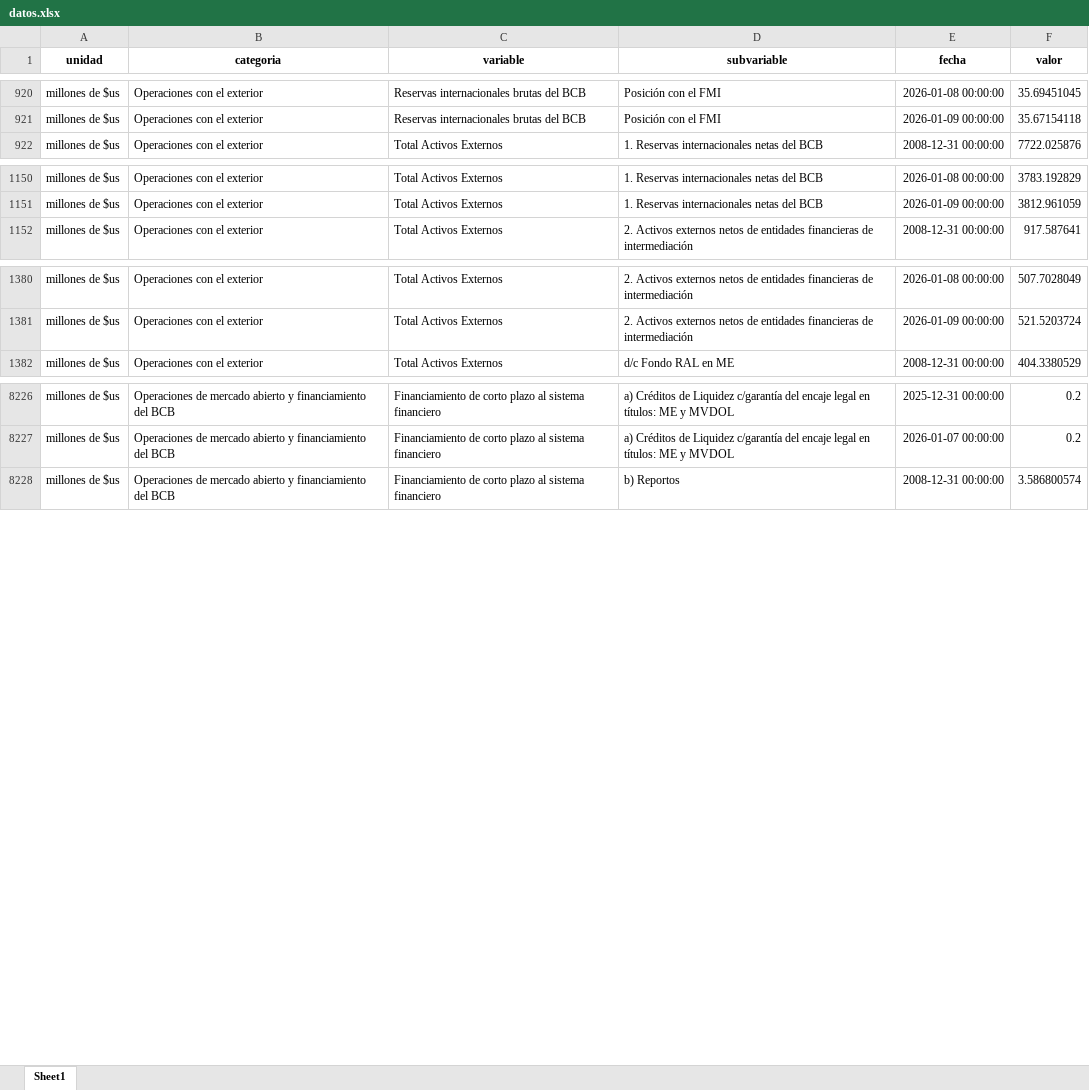
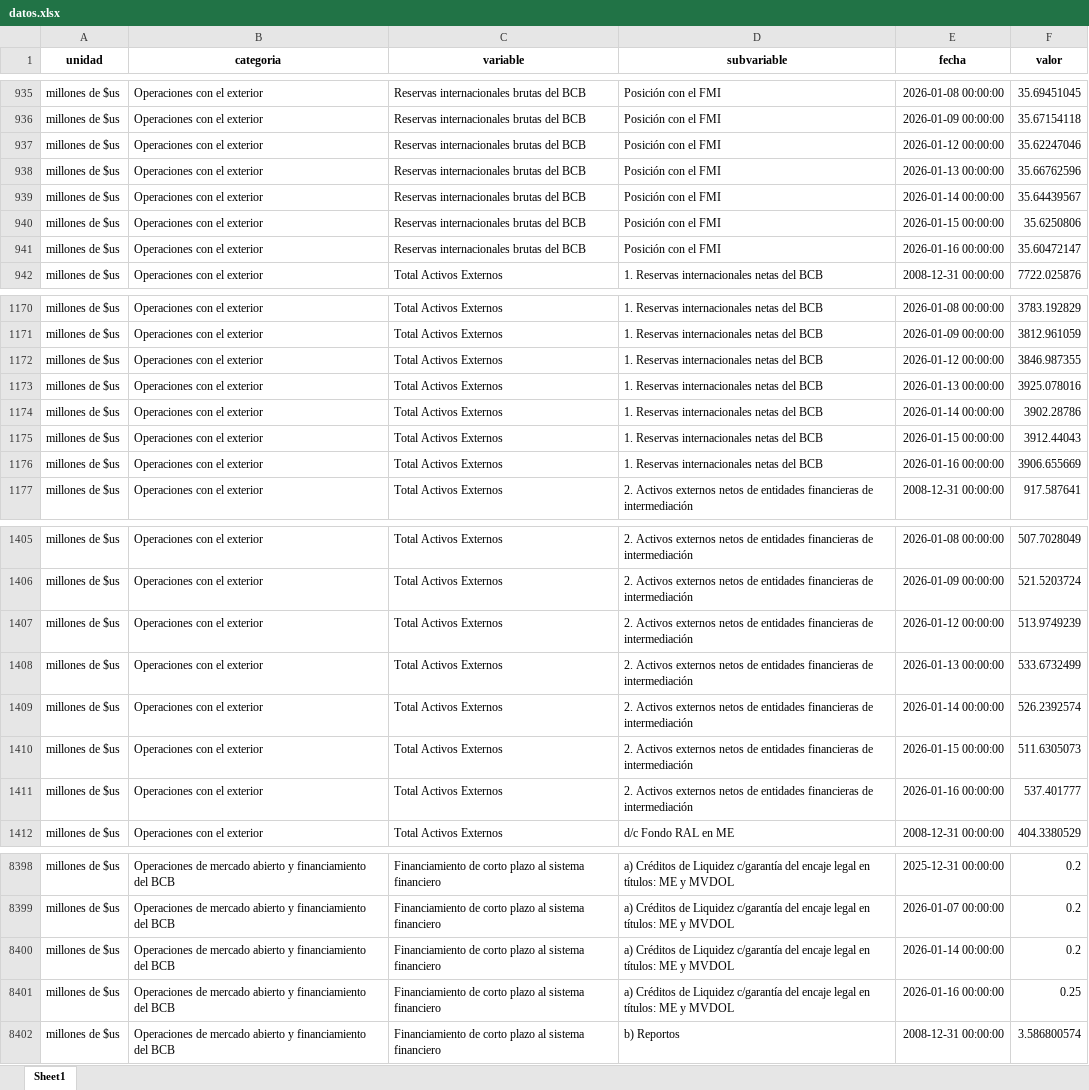
Before and after one commit to mauforonda/bcb_semanal, an Excel workbook: datos.xlsx, sheet Sheet1, drawn as a sheet; only a part is shown, gaps mark what is left out; values as stored, in another font and other column widths than the file's, no borders; the diff covers the shown part only; the diff names each change by its address in the sheet, - before the commit and + after, or states it on an @@ line.

```diff
--- a/datos.xlsx (sheet Sheet1)
+++ b/datos.xlsx (sheet Sheet1)
+row 937: millones de $us | Operaciones con el exterior | Reservas internacionales brutas del BCB | Posición con el FMI | 2026-01-12 00:00:00 | 35.62247046
+row 938: millones de $us | Operaciones con el exterior | Reservas internacionales brutas del BCB | Posición con el FMI | 2026-01-13 00:00:00 | 35.66762596
+row 939: millones de $us | Operaciones con el exterior | Reservas internacionales brutas del BCB | Posición con el FMI | 2026-01-14 00:00:00 | 35.64439567
+row 940: millones de $us | Operaciones con el exterior | Reservas internacionales brutas del BCB | Posición con el FMI | 2026-01-15 00:00:00 | 35.6250806
+row 941: millones de $us | Operaciones con el exterior | Reservas internacionales brutas del BCB | Posición con el FMI | 2026-01-16 00:00:00 | 35.60472147
+row 1172: millones de $us | Operaciones con el exterior | Total Activos Externos | 1. Reservas internacionales netas del BCB | 2026-01-12 00:00:00 | 3846.987355
+row 1173: millones de $us | Operaciones con el exterior | Total Activos Externos | 1. Reservas internacionales netas del BCB | 2026-01-13 00:00:00 | 3925.078016
+row 1174: millones de $us | Operaciones con el exterior | Total Activos Externos | 1. Reservas internacionales netas del BCB | 2026-01-14 00:00:00 | 3902.28786
+row 1175: millones de $us | Operaciones con el exterior | Total Activos Externos | 1. Reservas internacionales netas del BCB | 2026-01-15 00:00:00 | 3912.44043
+row 1176: millones de $us | Operaciones con el exterior | Total Activos Externos | 1. Reservas internacionales netas del BCB | 2026-01-16 00:00:00 | 3906.655669
+row 1407: millones de $us | Operaciones con el exterior | Total Activos Externos | 2. Activos externos netos de entidades financieras de intermediación | 2026-01-12 00:00:00 | 513.9749239
+row 1408: millones de $us | Operaciones con el exterior | Total Activos Externos | 2. Activos externos netos de entidades financieras de intermediación | 2026-01-13 00:00:00 | 533.6732499
+row 1409: millones de $us | Operaciones con el exterior | Total Activos Externos | 2. Activos externos netos de entidades financieras de intermediación | 2026-01-14 00:00:00 | 526.2392574
+row 1410: millones de $us | Operaciones con el exterior | Total Activos Externos | 2. Activos externos netos de entidades financieras de intermediación | 2026-01-15 00:00:00 | 511.6305073
+row 1411: millones de $us | Operaciones con el exterior | Total Activos Externos | 2. Activos externos netos de entidades financieras de intermediación | 2026-01-16 00:00:00 | 537.401777
+row 8400: millones de $us | Operaciones de mercado abierto y financiamiento del BCB | Financiamiento de corto plazo al sistema financiero | a) Créditos de Liquidez c/garantía del encaje legal en títulos: ME y MVDOL | 2026-01-14 00:00:00 | 0.2
+row 8401: millones de $us | Operaciones de mercado abierto y financiamiento del BCB | Financiamiento de corto plazo al sistema financiero | a) Créditos de Liquidez c/garantía del encaje legal en títulos: ME y MVDOL | 2026-01-16 00:00:00 | 0.25
```
Also changed, not shown: 302 added rows elsewhere in this sheet, 2 other files.
